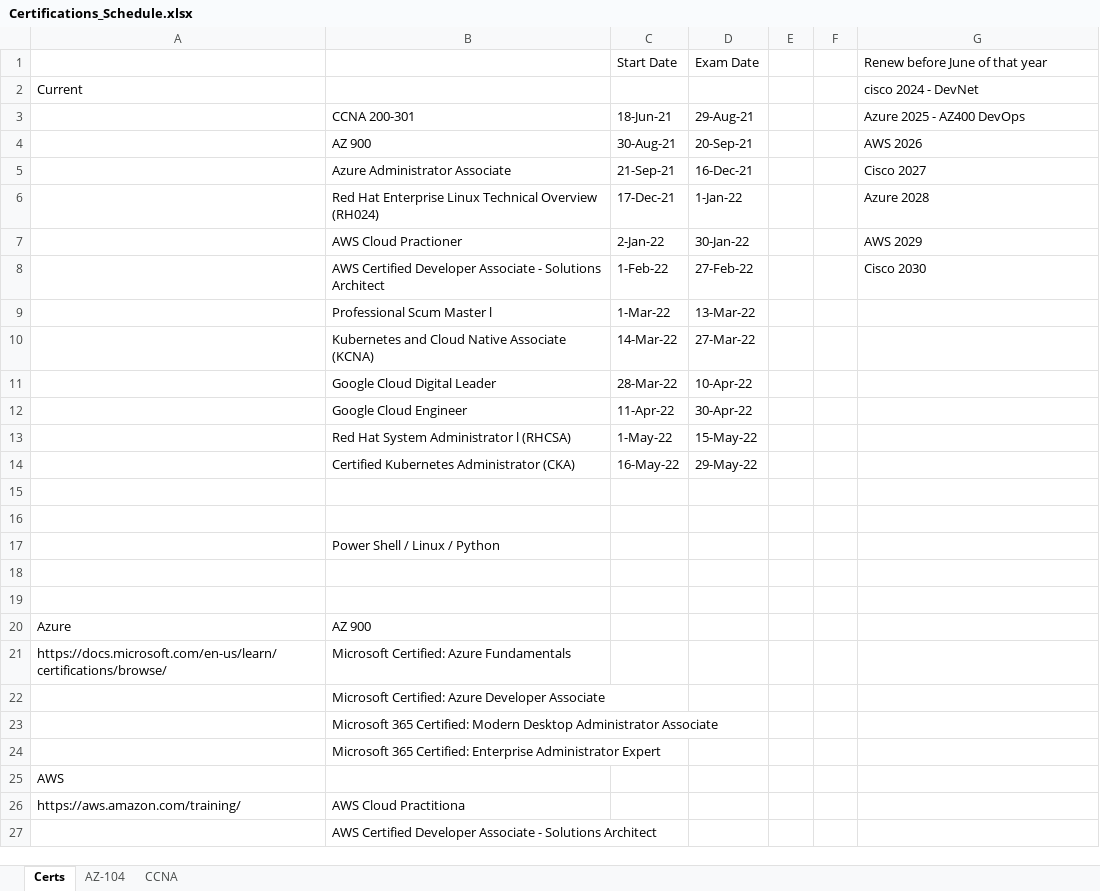
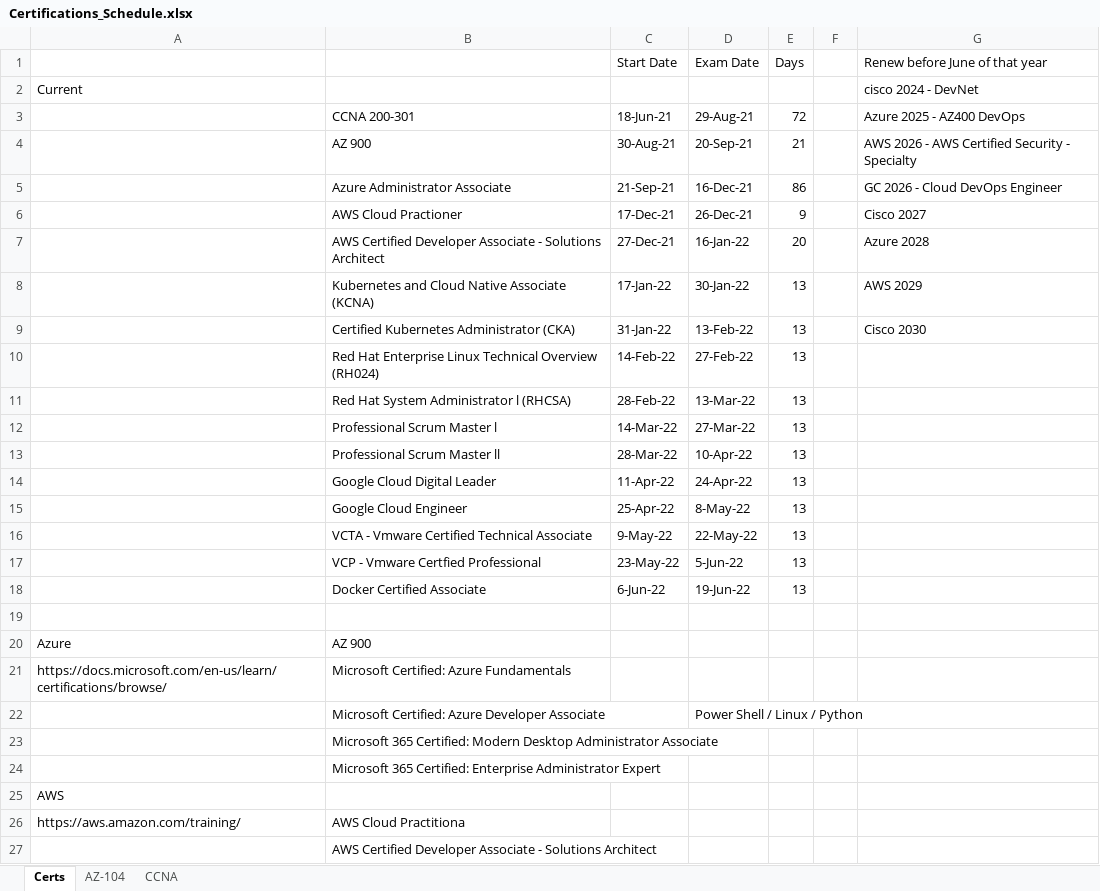
Before and after one commit to netdevmike/Certifications, an Excel workbook: Certifications_Schedule.xlsx, sheet Certs, drawn as a sheet; only a part is shown; values as stored, in another font and other column widths than the file's, no cell formats; removed rows and columns are numbered as before the commit, all else as after; the diff covers the shown part only; the diff names each change by its address in the sheet, - before the commit and + after, or states it on an @@ line.

```diff
--- a/Certifications_Schedule.xlsx (sheet Certs)
+++ b/Certifications_Schedule.xlsx (sheet Certs)
-E1: (empty)
+E1: Days
-E3 (Days): (empty)
+E3 (Days): 72
-E4 (Days): (empty)
+E4 (Days): 21
-G4 (Renew before June of that year): AWS 2026
+G4 (Renew before June of that year): AWS 2026 - AWS Certified Security - Specialty
-E5 (Days): (empty)
+E5 (Days): 86
-G5 (Renew before June of that year): Cisco 2027
+G5 (Renew before June of that year): GC 2026 - Cloud DevOps Engineer
-row 6:  | Red Hat Enterprise Linux Technical Overview (RH024) | 17-Dec-21 | 1-Jan-22 |  |  | Azure 2028
+row 6:  | AWS Cloud Practioner | 17-Dec-21 | 26-Dec-21 | 9 |  | Cisco 2027
+row 7:  | AWS Certified Developer Associate - Solutions Architect | 27-Dec-21 | 16-Jan-22 | 20 |  | Azure 2028
-B8: AWS Cloud Practioner
+B8: Kubernetes and Cloud Native Associate (KCNA)
-C8 (Start Date): 2-Jan-22
+C8 (Start Date): 17-Jan-22
-E8 (Days): (empty)
+E8 (Days): 13
-row 8:  | AWS Certified Developer Associate - Solutions Architect | 1-Feb-22 | 27-Feb-22 |  |  | Cisco 2030
-row 9:  | Professional Scum Master l | 1-Mar-22 | 13-Mar-22
+row 9:  | Certified Kubernetes Administrator (CKA) | 31-Jan-22 | 13-Feb-22 | 13 |  | Cisco 2030
+row 10:  | Red Hat Enterprise Linux Technical Overview (RH024) | 14-Feb-22 | 27-Feb-22 | 13
+row 11:  | Red Hat System Administrator l (RHCSA) | 28-Feb-22 | 13-Mar-22 | 13
-B12: Kubernetes and Cloud Native Associate (KCNA)
+B12: Professional Scrum Master l
-E12:E13 (Days): (empty)
+E12:E13 (Days): 13
-B13: Google Cloud Digital Leader
+B13: Professional Scrum Master ll
-row 12:  | Google Cloud Engineer | 11-Apr-22 | 30-Apr-22
-row 13:  | Red Hat System Administrator l (RHCSA) | 1-May-22 | 15-May-22
-row 14:  | Certified Kubernetes Administrator (CKA) | 16-May-22 | 29-May-22
-row 14: (empty)
+row 14:  | Google Cloud Digital Leader | 11-Apr-22 | 24-Apr-22 | 13
-row 15: (empty)
+row 15:  | Google Cloud Engineer | 25-Apr-22 | 8-May-22 | 13
-row 17:  | Power Shell / Linux / Python
-row 16: (empty)
+row 16:  | VCTA - Vmware Certified Technical Associate | 9-May-22 | 22-May-22 | 13
+row 17:  | VCP - Vmware Certfied Professional | 23-May-22 | 5-Jun-22 | 13
+row 18:  | Docker Certified Associate | 6-Jun-22 | 19-Jun-22 | 13
-D22 (Exam Date): (empty)
+D22 (Exam Date): Power Shell / Linux / Python
```
Also changed, not shown: 6 added rows and 3 edited cells elsewhere in this sheet, sheet AZ-104, cell formats, 14 other files.
